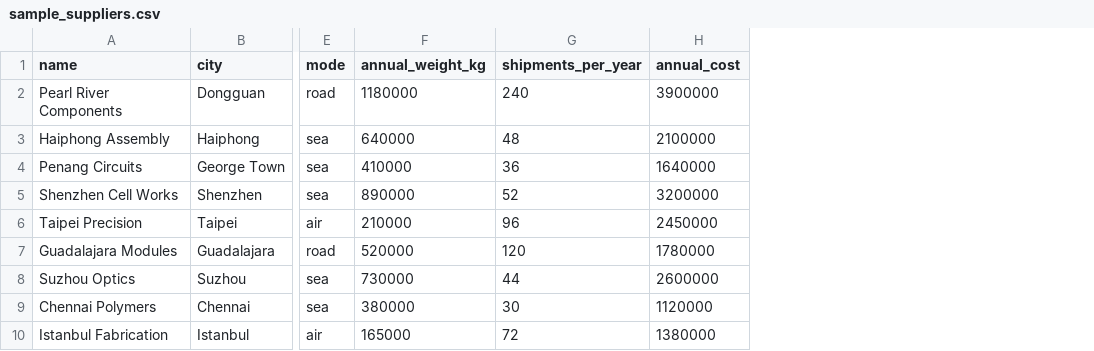
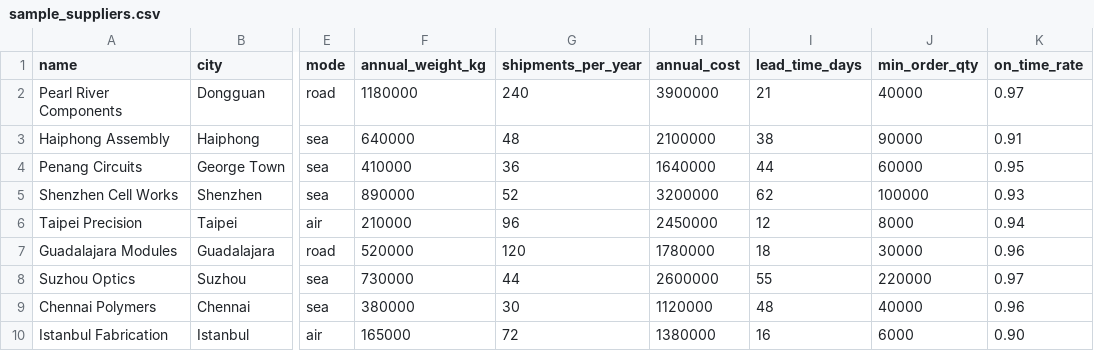
Before and after one commit to EdmondBadran/Supply-Chain-Cost-Carbon-Optimizer, a CSV file: data/Sample A/sample_suppliers.csv, drawn as a sheet; only a part is shown, gaps mark what is left out; the diff names each change by its address in the sheet, - before the commit and + after, or states it on an @@ line.

Commit message:
add supplier terms, chain editing and network reshaping
Supplier files take lead time, minimum order quantity and on-time rate.
Only on-time carries money, priced as flying the share of late deliveries
that gets expedited. The other two are flagged without a figure, since
what they cost depends on demand and cost of capital.

The six value chain stages are now data rather than hardcoded. They can be
renamed, reordered, hidden and added to, and the arrangement survives an
upload. A stage you add measures nothing and says so.

The map what-if can close a site or open a hypothetical one, reassigning
affected routes to the nearest site with room and dropping the closed
building's rent and electricity. Only affected routes move, so changing
nothing saves nothing.

best_switch picked the recommended mode with saved_cost + saved_co2e,
adding dollars to tonnes. Both sides are now a share of the lane. Corrects
the stale air ratio in the factors comment while it is there.

Adds 49 tests around the hand tuned thresholds.

```diff
--- a/data/Sample A/sample_suppliers.csv
+++ b/data/Sample A/sample_suppliers.csv
+column I (lead_time_days), rows 2-10: 21 | 38 | 44 | 62 | 12 | 18 | 55 | 48 | 16
+column J (min_order_qty), rows 2-10: 40000 | 90000 | 60000 | 100000 | 8000 | 30000 | 220000 | 40000 | 6000
+column K (on_time_rate), rows 2-10: 0.97 | 0.91 | 0.95 | 0.93 | 0.94 | 0.96 | 0.97 | 0.96 | 0.90
```
Also changed, not shown: data/Sample B Small BB/suppliers.csv, 16 other files.
